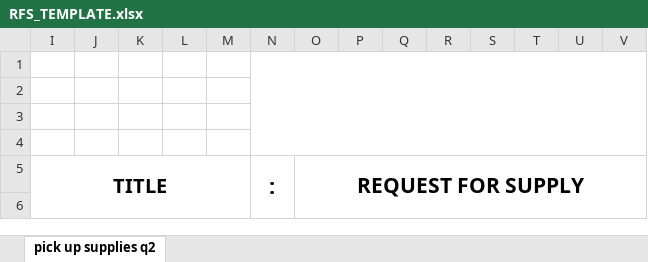
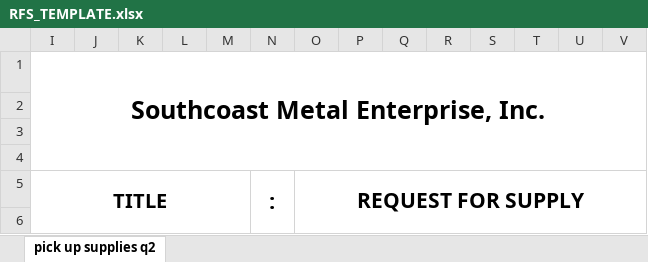
Before and after one commit to paul-yuo/SMEI-Integrated-Management-System, an Excel workbook: public/templates/RFS_TEMPLATE.xlsx, sheet pick up supplies q2, drawn as a sheet; only a part is shown; values as stored, in another font and other column widths than the file's, no borders; charts and pictures not drawn; the diff names each change by its address in the sheet, - before the commit and + after, or states it on an @@ line.

Commit message:
refactor: update excel export templates and debugging
Updated RFS and PIS excel templates and added diagnostic logging to the template export utility to facilitate troubleshooting of formula and cell value rendering.

```diff
--- a/public/templates/RFS_TEMPLATE.xlsx (sheet pick up supplies q2)
+++ b/public/templates/RFS_TEMPLATE.xlsx (sheet pick up supplies q2)
-I1: (empty)
+I1: Southcoast Metal Enterprise, Inc.
+I1:AR4 merged
-N1:AR4 merged
```
Also changed, not shown: charts or pictures, public/templates/PIS_TEMPLATE.xlsx, 2 other files.
